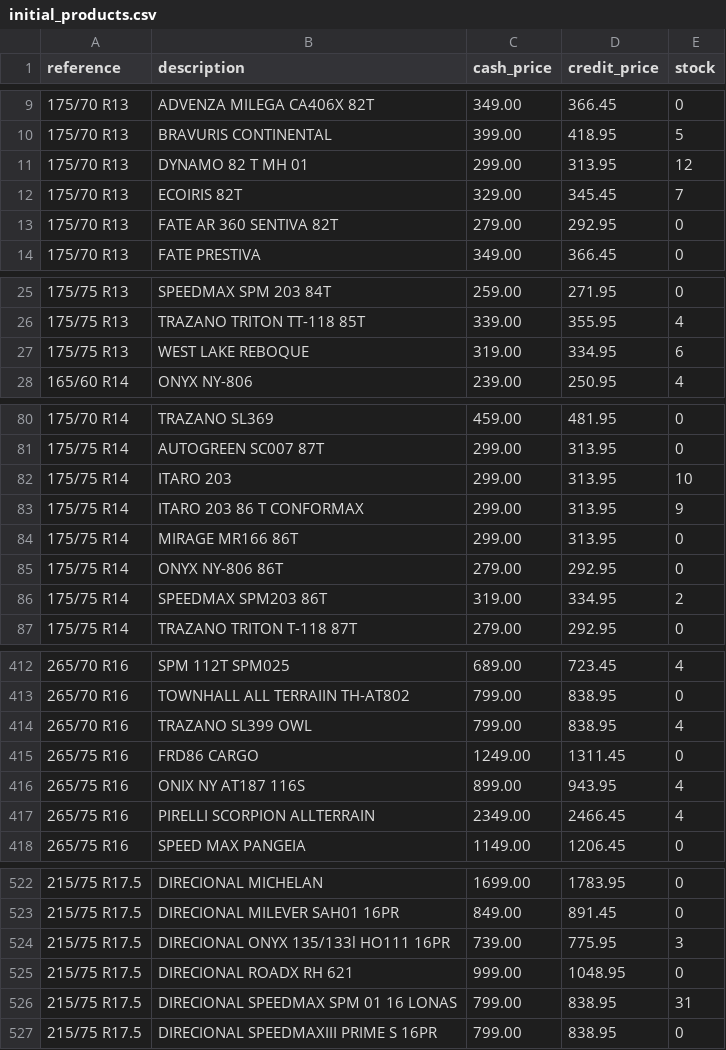
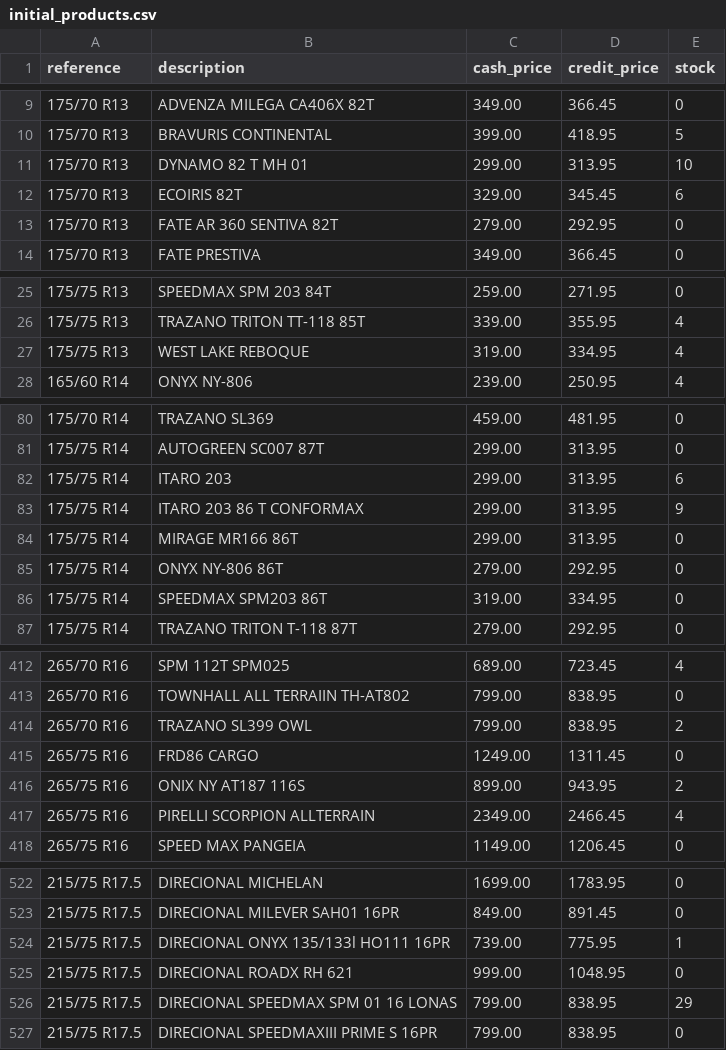
Before and after one commit to EmanoelCariolando/tireflow, a CSV file: data/seed/initial_products.csv, drawn as a sheet; only a part is shown, gaps mark what is left out; the diff covers the shown part only; the diff names each change by its address in the sheet, - before the commit and + after, or states it on an @@ line.

Commit message:
Update TireFlow 1.5.2
Add a CSV-driven stock sync command and full scheduled backup support. New src/database/syncProductStocks.ts implements safe CSV parsing, dry-run and --apply behavior (Congo-only). Add PowerShell scripts to install, remove and run daily live backups (scripts/*.ps1) plus docs (docs/DAILY_BACKUPS.md, docs/CONGO_ON_MONTEIRO_SERVER.md). Update package.json with sync:stocks, adjust env default BACKUP_RETENTION to 7 and .env.example/.gitignore accordingly. Improve messaging formatting in pneu and sale commands and modernize today report output. Add many tests (unit, integration) and update seed CSV with inventory corrections. Overall: operational backup automation, stock sync tooling, message/report polish and test coverage.

```diff
--- a/data/seed/initial_products.csv
+++ b/data/seed/initial_products.csv
-E11 (stock): 12
+E11 (stock): 10
-E12 (stock): 7
+E12 (stock): 6
-E27 (stock): 6
+E27 (stock): 4
-E82 (stock): 10
+E82 (stock): 6
-E86 (stock): 2
+E86 (stock): 0
-E414 (stock): 4
+E414 (stock): 2
-E416 (stock): 4
+E416 (stock): 2
-E524 (stock): 3
+E524 (stock): 1
-E526 (stock): 31
+E526 (stock): 29
```
Also changed, not shown: 25 edited cells elsewhere in this file, 22 other files.
